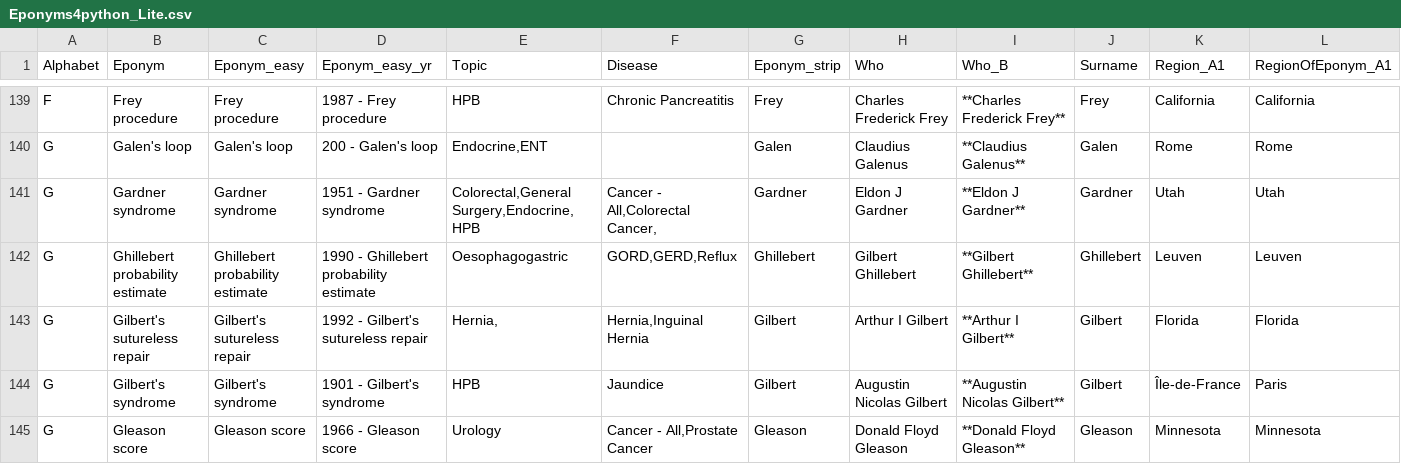
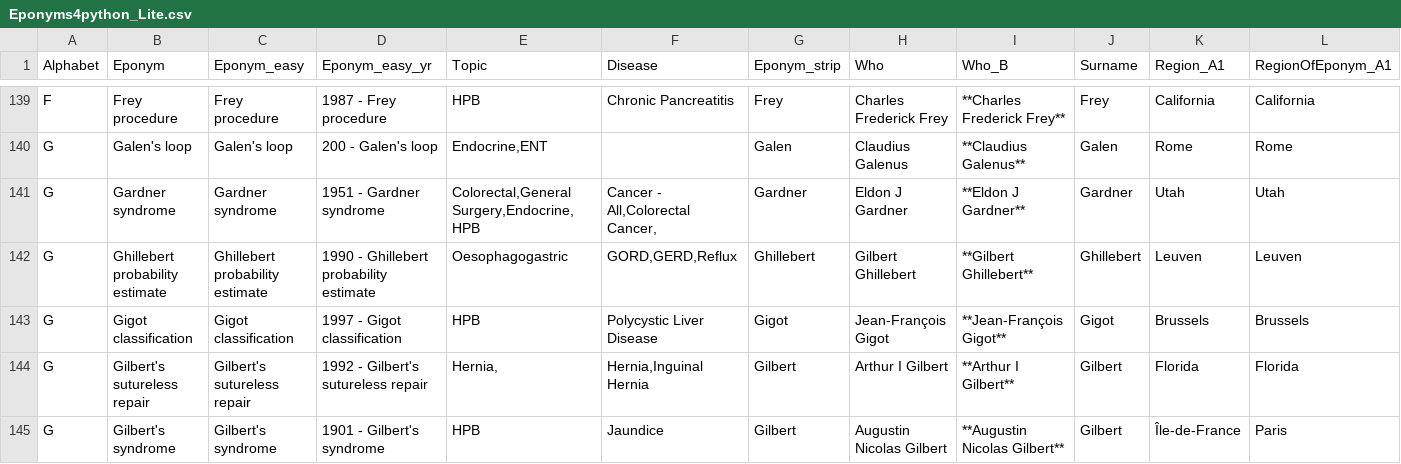
Before and after one commit to HayesAJ83/SurgicalEps_01, a CSV file: Eponyms4python_Lite.csv, drawn as a sheet; only a part is shown, gaps mark what is left out; the shorter side is filled out with more unchanged rows; rows hold the shown columns only; the diff names each change by its address in the sheet, - before the commit and + after, or states it on an @@ line.

```diff
--- a/Eponyms4python_Lite.csv
+++ b/Eponyms4python_Lite.csv
+row 143: G | Gigot classification | Gigot classification | 1997 - Gigot classification | HPB | Polycystic Liver Disease | Gigot | Jean-François Gigot | **Jean-François Gigot** | Gigot | Brussels | Brussels
```
Also changed, not shown: Eponyms4python_Lite4Journals.csv.
